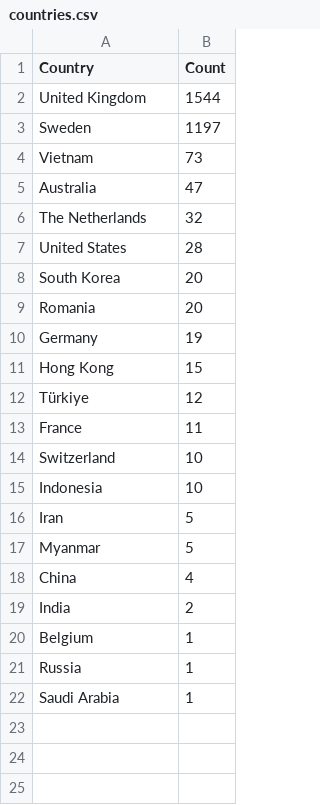
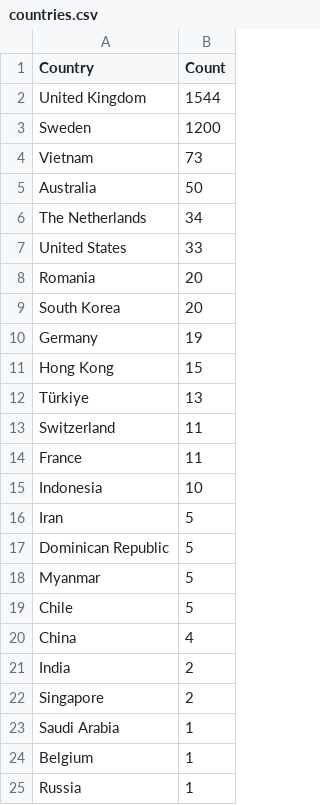
Before and after one commit to Prabhath-de/cowrie-analysis, a CSV file: csv/countries.csv, drawn as a sheet.

```diff
--- a/csv/countries.csv
+++ b/csv/countries.csv
@@ -2,21 +2,24 @@ Country,Count
 United Kingdom,1544
-Sweden,1197
+Sweden,1200
 Vietnam,73
-Australia,47
-The Netherlands,32
-United States,28
+Australia,50
+The Netherlands,34
+United States,33
+Romania,20
 South Korea,20
-Romania,20
 Germany,19
 Hong Kong,15
-Türkiye,12
+Türkiye,13
+Switzerland,11
 France,11
-Switzerland,10
 Indonesia,10
 Iran,5
+Dominican Republic,5
 Myanmar,5
+Chile,5
 China,4
 India,2
+Singapore,2
+Saudi Arabia,1
 Belgium,1
 Russia,1
-Saudi Arabia,1
```
Also changed, not shown: csv/all_logs.csv, csv/passwords.csv, 9 other files.
